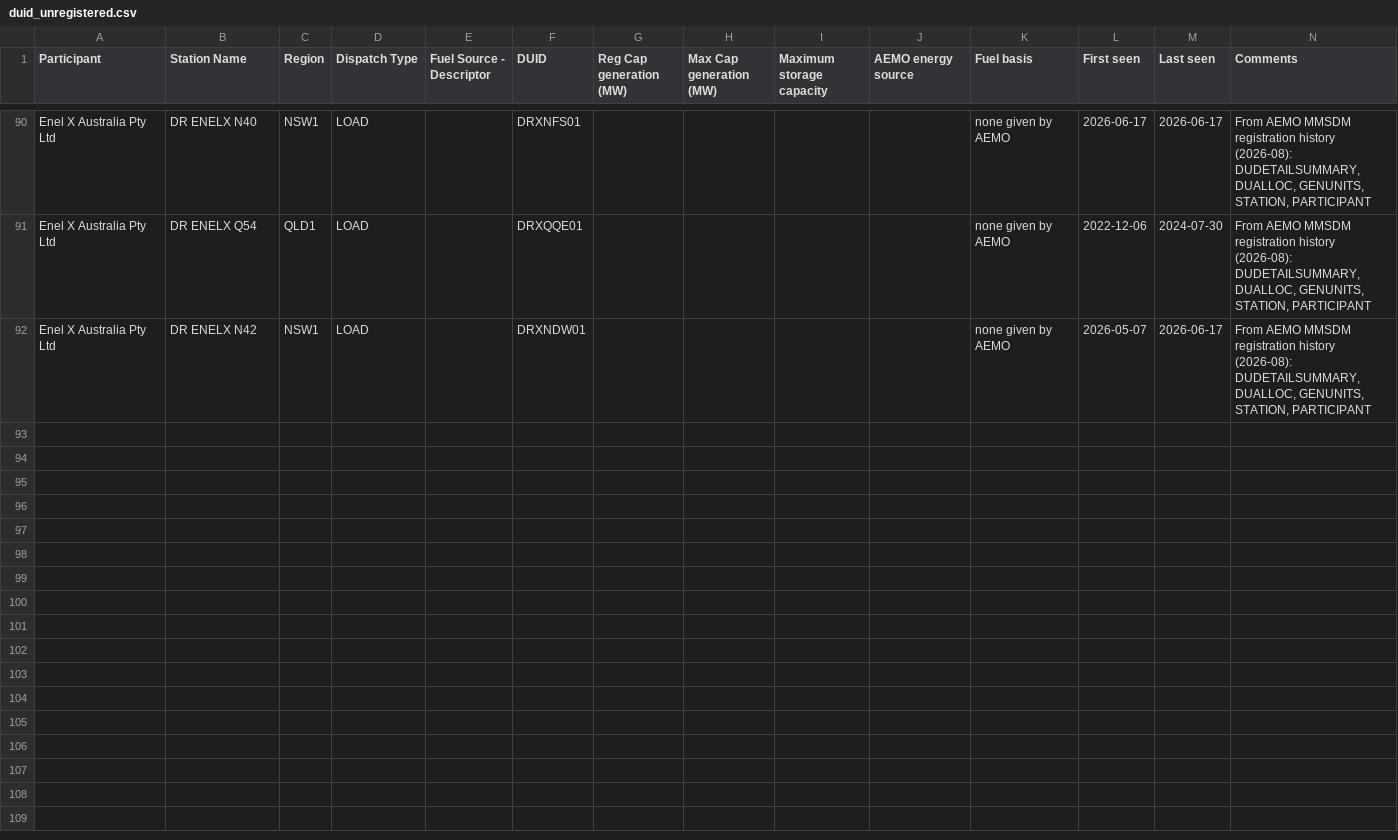
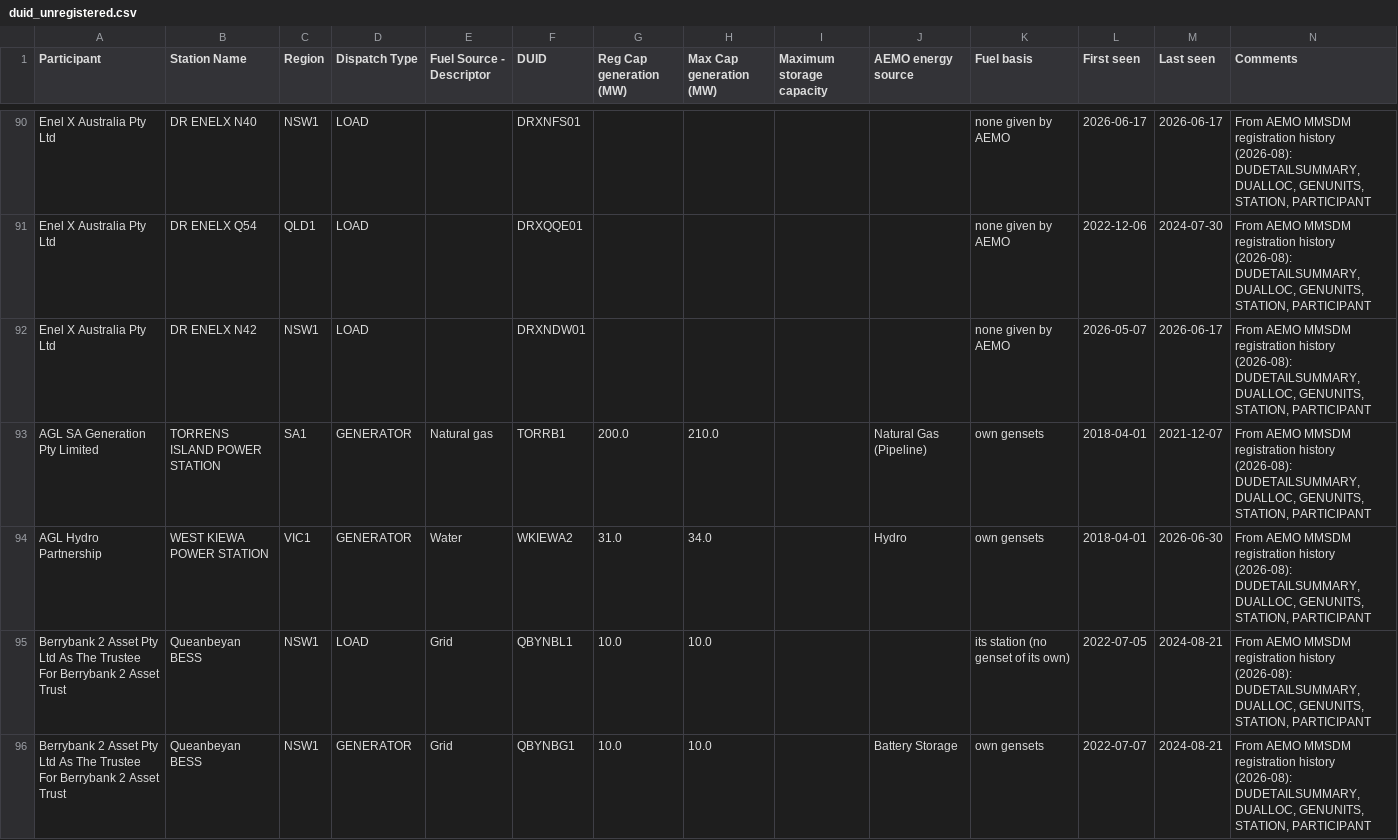
Before and after one commit to djouallah/aemo_data, a CSV file: duid_unregistered.csv, drawn as a sheet; only a part is shown, gaps mark what is left out; the diff covers the shown part only.

```diff
--- a/duid_unregistered.csv
+++ b/duid_unregistered.csv
@@ -92 +92,5 @@ Enel X Australia Pty Ltd,DR ENELX Q54,QLD1,LOAD,,DRXQQE01,,,,,none given by AEMO
 Enel X Australia Pty Ltd,DR ENELX N42,NSW1,LOAD,,DRXNDW01,,,,,none given by AEMO,2026-05-07,2026-06-17,"From AEMO MMSDM registration history (2026-08): DUDETAILSUMMARY, DUALLOC, GENUNITS, STATION, PARTICIPANT"
+AGL SA Generation Pty Limited,TORRENS ISLAND POWER STATION,SA1,GENERATOR,Natural gas,TORRB1,200.0,210.0,,Natural Gas (Pipeline),own gensets,2018-04-01,2021-12-07,"From AEMO MMSDM registration history (2026-08): DUDETAILSUMMARY, DUALLOC, GENUNITS, STATION, PARTICIPANT"
+AGL Hydro Partnership,WEST KIEWA POWER STATION,VIC1,GENERATOR,Water,WKIEWA2,31.0,34.0,,Hydro,own gensets,2018-04-01,2026-06-30,"From AEMO MMSDM registration history (2026-08): DUDETAILSUMMARY, DUALLOC, GENUNITS, STATION, PARTICIPANT"
+Berrybank 2 Asset Pty Ltd As The Trustee For Berrybank 2 Asset Trust,Queanbeyan BESS,NSW1,LOAD,Grid,QBYNBL1,10.0,10.0,,,its station (no genset of its own),2022-07-05,2024-08-21,"From AEMO MMSDM registration history (2026-08): DUDETAILSUMMARY, DUALLOC, GENUNITS, STATION, PARTICIPANT"
+Berrybank 2 Asset Pty Ltd As The Trustee For Berrybank 2 Asset Trust,Queanbeyan BESS,NSW1,GENERATOR,Grid,QBYNBG1,10.0,10.0,,Battery Storage,own gensets,2022-07-07,2024-08-21,"From AEMO MMSDM registration history (2026-08): DUDETAILSUMMARY, DUALLOC, GENUNITS, STATION, PARTICIPANT"
```
Also changed, not shown: 4 added rows elsewhere in this file.
